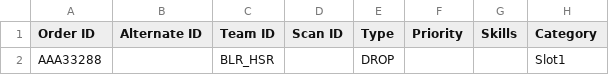
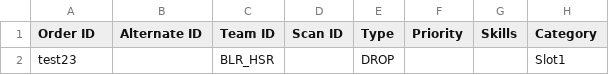
Before and after one commit to Saikirangg/locusupload, a CSV file: Book1.csv, drawn as a sheet; only a part is shown; the diff names each change by its address in the sheet, - before the commit and + after, or states it on an @@ line.

```diff
--- a/Book1.csv
+++ b/Book1.csv
-A2 (Order ID): AAA33288
+A2 (Order ID): test23
```
Also changed, not shown: 1 other file.
